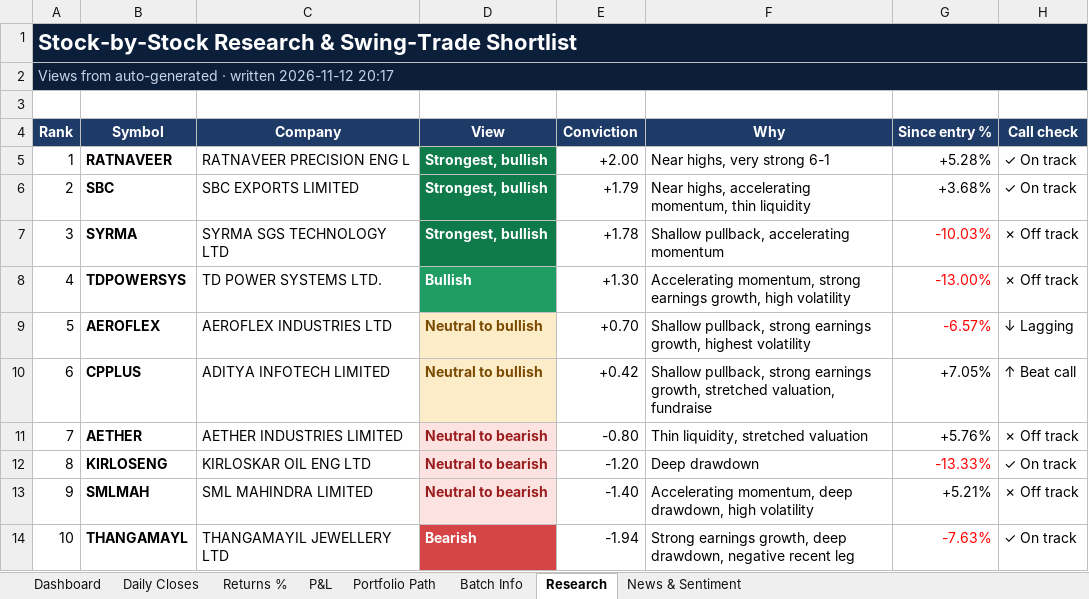
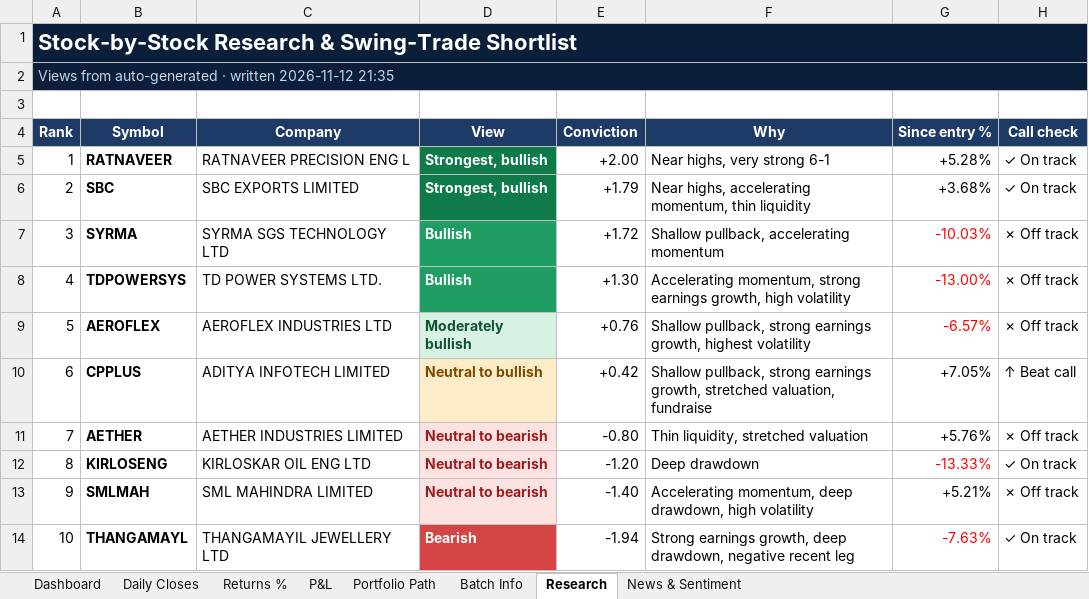
Before and after one commit to compukidsdgp-creator/Swing-Card, an Excel workbook: data/batches/2026-10-29/SwingScope_2026-10-29_tracker.xlsx, sheet Research, drawn as a sheet; only a part is shown; values as stored, in another font and other column widths than the file's, no borders; conditional formats not drawn; the diff names each change by its address in the sheet, - before the commit and + after, or states it on an @@ line.

```diff
--- a/data/batches/2026-10-29/SwingScope_2026-10-29_tracker.xlsx (sheet Research)
+++ b/data/batches/2026-10-29/SwingScope_2026-10-29_tracker.xlsx (sheet Research)
-A2 (Rank): …written 2026-11-12 20:17
+A2 (Rank): …written 2026-11-12 21:35
-D7 (View): Strongest, bullish
+D7 (View): Bullish
-D7 fill: #0F7A4A
+D7 fill: #1F9D63
-E7 (Conviction): +1.78
+E7 (Conviction): +1.72
-D9 (View): Neutral to bullish
+D9 (View): Moderately bullish
@@ D9 fill: #FDECC8 → #D7F2E3, text colour: #7A4A00 → #0F5132 @@
-E9 (Conviction): +0.70
+E9 (Conviction): +0.76
-H9 (Call check): ↓ Lagging
+H9 (Call check): ✗ Off track
```
Also changed, not shown: sheet News & Sentiment, sheet Dashboard, sheet Daily Closes, 3 other files.
